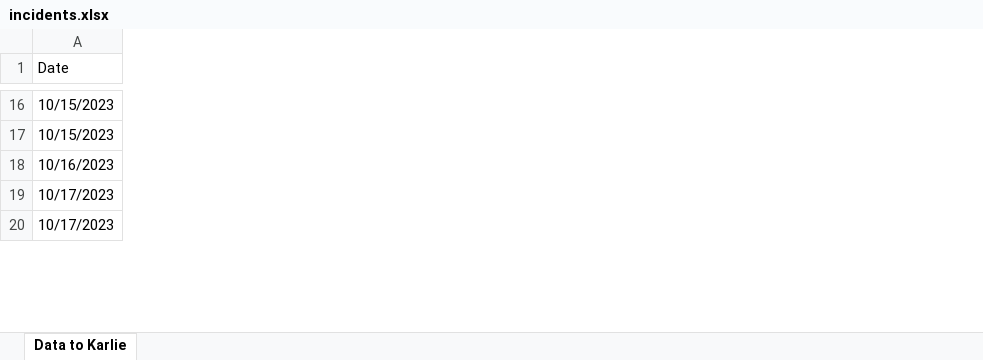
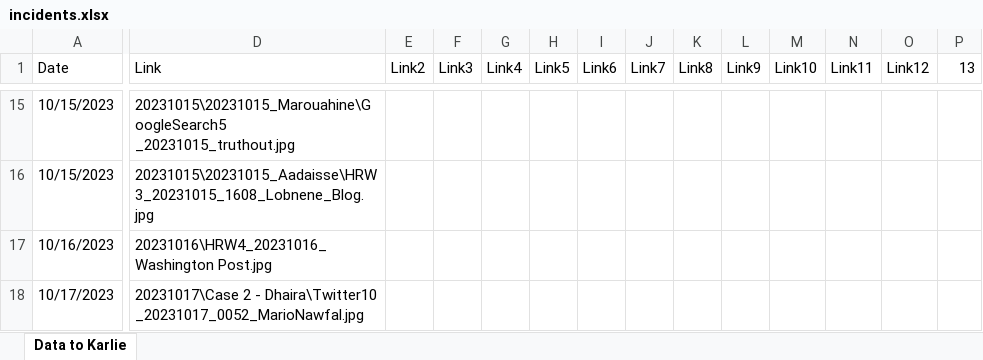
Before and after one commit to KarlieZhao/whitephosphorus, an Excel workbook: public/data/incidents.xlsx, sheet Data to Karlie, drawn as a sheet; only a part is shown, gaps mark what is left out; values as stored, in another font and other column widths than the file's, no cell formats; removed rows and columns are numbered as before the commit, all else as after; rows hold the shown columns only; the diff covers the shown part only; the diff names each change by its address in the sheet, - before the commit and + after, or states it on an @@ line.

Commit message:
footage update; retrieve data

```diff
--- a/public/data/incidents.xlsx (sheet Data to Karlie)
+++ b/public/data/incidents.xlsx (sheet Data to Karlie)
+column D (Link), rows 15-18: 20231015\20231015_Marouahine\GoogleSearch5 _20231015_truthout.jpg | 20231015\20231015_Aadaisse\HRW3_20231015_1608_Lobnene_Blog.jpg | 20231016\HRW4_20231016_Washington Post.jpg | 20231017\Case 2 - Dhaira\Twitter10 _20231017_0052_MarioNawfal.jpg
+column E (Link2), empty
+column F (Link3), empty
+column G (Link4), empty
+column H (Link5), empty
+column I (Link6), empty
+column J (Link7), empty
+column K (Link8), empty
+column L (Link9), empty
+column M (Link10), empty
+column N (Link11), empty
+column O (Link12), empty
+column P (13), empty
-row 19: 10/17/2023
```
Also changed, not shown: 3 added rows, 2 removed rows, 7 added columns and 24 edited cells elsewhere in this sheet, cell formats, 13 other files.
